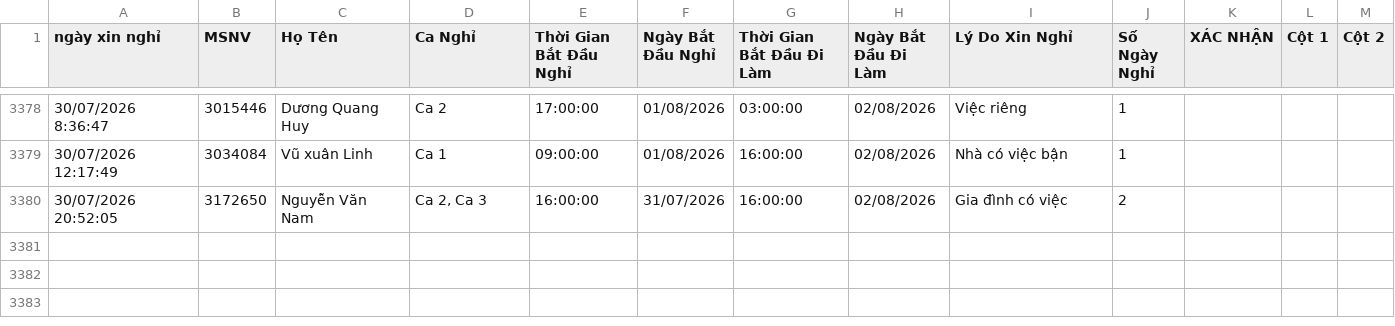
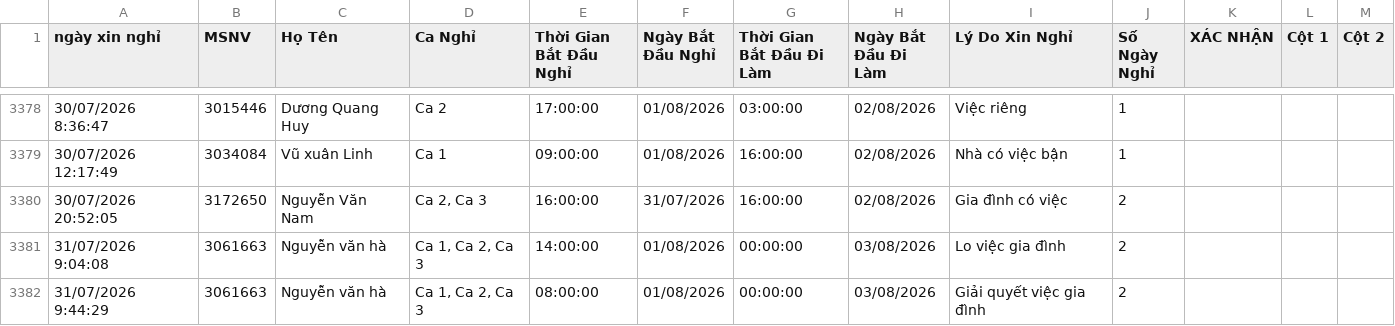
Before and after one commit to thai173042763-droid/lichnghi, a CSV file: data.csv, drawn as a sheet; only a part is shown, gaps mark what is left out; the diff names each change by its address in the sheet, - before the commit and + after, or states it on an @@ line.

```diff
--- a/data.csv
+++ b/data.csv
+row 3381: 31/07/2026 9:04:08 | 3061663 | Nguyễn văn hà | Ca 1, Ca 2, Ca 3 | 14:00:00 | 01/08/2026 | 00:00:00 | 03/08/2026 | Lo việc gia đình | 2
+row 3382: 31/07/2026 9:44:29 | 3061663 | Nguyễn văn hà | Ca 1, Ca 2, Ca 3 | 08:00:00 | 01/08/2026 | 00:00:00 | 03/08/2026 | Giải quyết việc gia đình | 2
```
Also changed, not shown: 1 other file.
